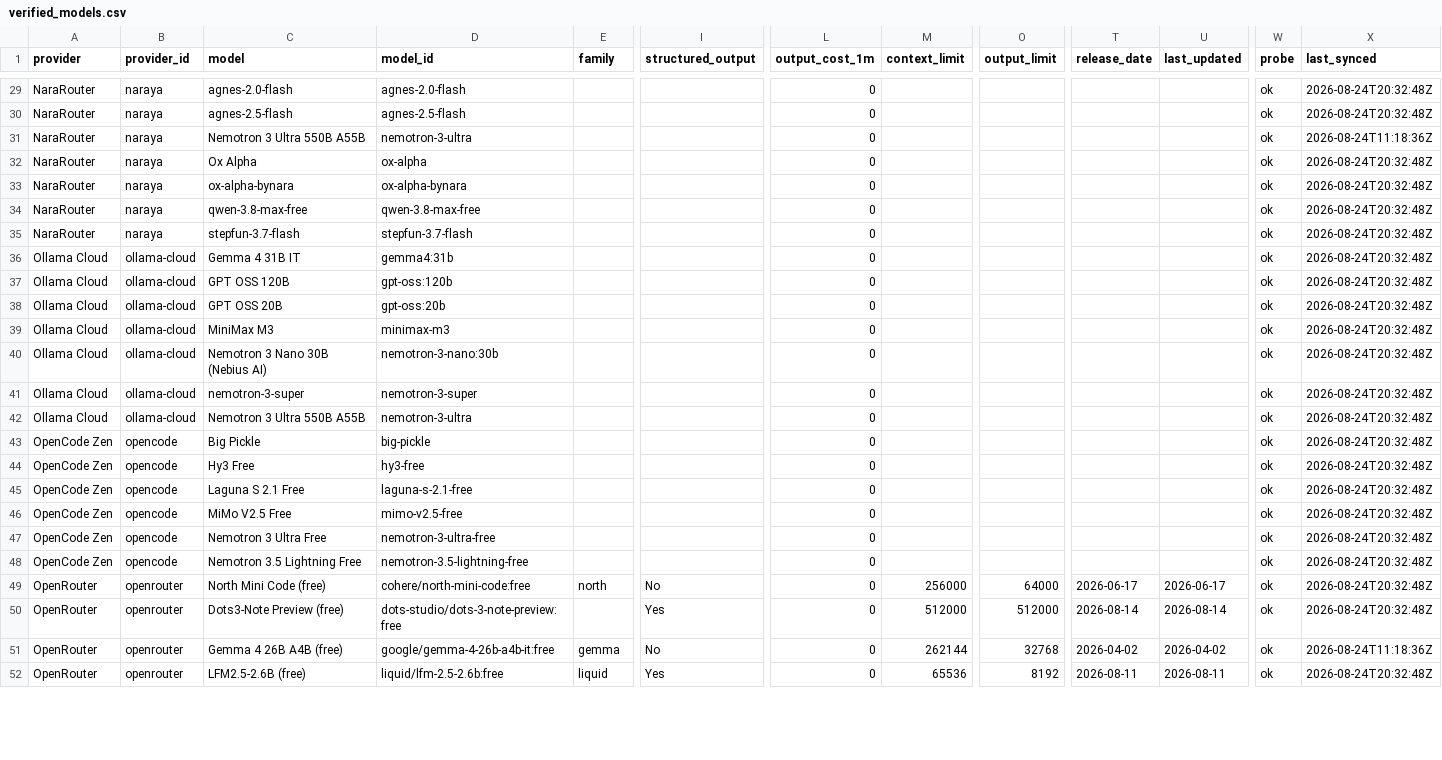
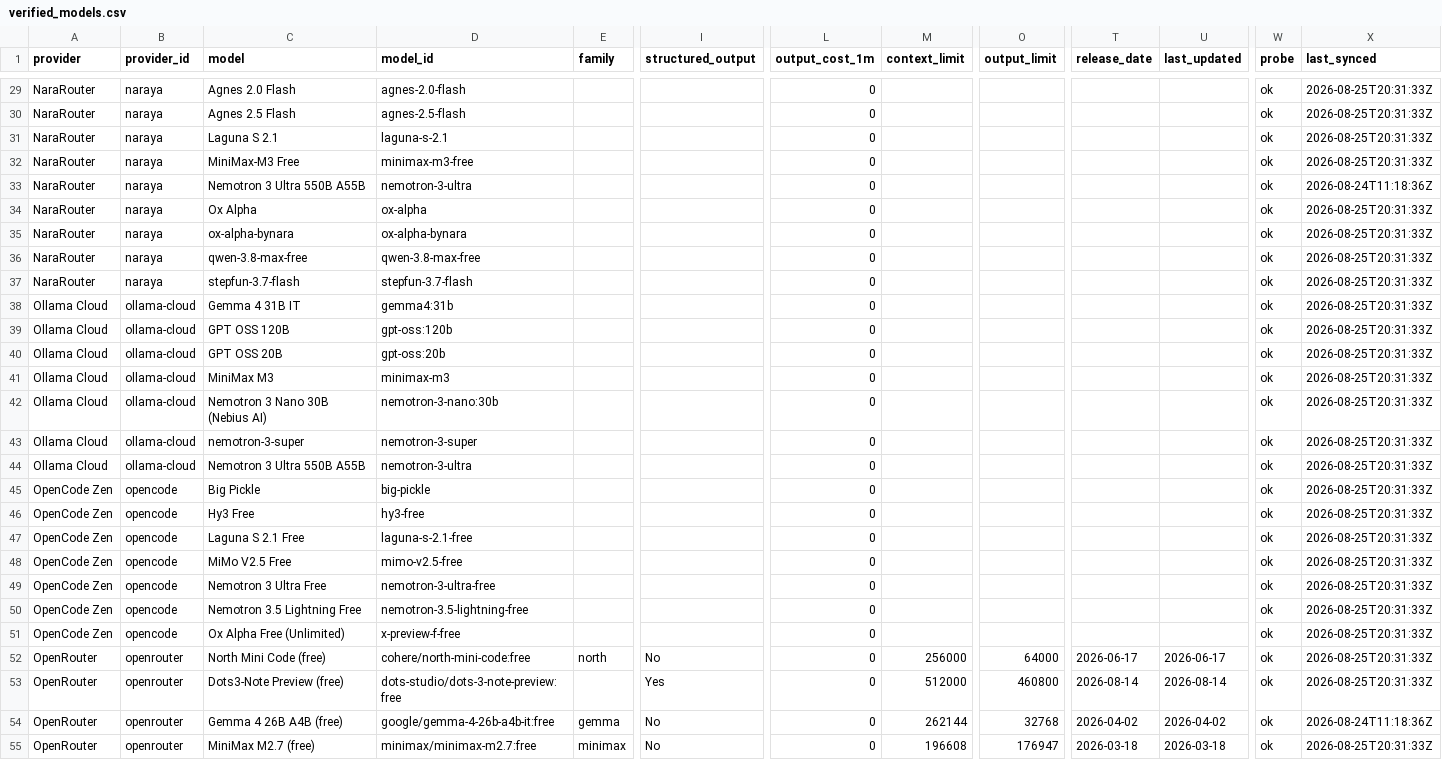
Before and after one commit to van90bg/freeModels, a CSV file: data/verified_models.csv, drawn as a sheet; only a part is shown, gaps mark what is left out; addresses are those after the commit; rows hold the shown columns only; the diff covers the shown part only; the diff names each change by its address in the sheet, - before the commit and + after, or states it on an @@ line.

```diff
--- a/data/verified_models.csv
+++ b/data/verified_models.csv
-C29 (model): agnes-2.0-flash
+C29 (model): Agnes 2.0 Flash
-X29:X30 (last_synced): 2026-08-24T20:32:48Z
+X29:X30 (last_synced): 2026-08-25T20:31:33Z
-C30 (model): agnes-2.5-flash
+C30 (model): Agnes 2.5 Flash
+row 31: NaraRouter | naraya | Laguna S 2.1 | laguna-s-2.1 |  |  | 0 |  |  |  |  | ok | 2026-08-25T20:31:33Z
+row 32: NaraRouter | naraya | MiniMax-M3 Free | minimax-m3-free |  |  | 0 |  |  |  |  | ok | 2026-08-25T20:31:33Z
-X34:X50 (last_synced): 2026-08-24T20:32:48Z
+X34:X50 (last_synced): 2026-08-25T20:31:33Z
+row 51: OpenCode Zen | opencode | Ox Alpha Free (Unlimited) | x-preview-f-free |  |  | 0 |  |  |  |  | ok | 2026-08-25T20:31:33Z
-X52:X53 (last_synced): 2026-08-24T20:32:48Z
+X52:X53 (last_synced): 2026-08-25T20:31:33Z
-O53 (output_limit): 512000
+O53 (output_limit): 460800
-C55 (model): LFM2.5-2.6B (free)
+C55 (model): MiniMax M2.7 (free)
-D55 (model_id): liquid/lfm-2.5-2.6b:free
+D55 (model_id): minimax/minimax-m2.7:free
-E55 (family): liquid
+E55 (family): minimax
-I55 (structured_output): Yes
+I55 (structured_output): No
-M55 (context_limit): 65536
+M55 (context_limit): 196608
-O55 (output_limit): 8192
+O55 (output_limit): 176947
-T55 (release_date): 2026-08-11
+T55 (release_date): 2026-03-18
-U55 (last_updated): 2026-08-11
+U55 (last_updated): 2026-03-18
-X55 (last_synced): 2026-08-24T20:32:48Z
+X55 (last_synced): 2026-08-25T20:31:33Z
```
Also changed, not shown: 2 added rows, 1 removed row and 62 edited cells elsewhere in this file, 1 other file.
